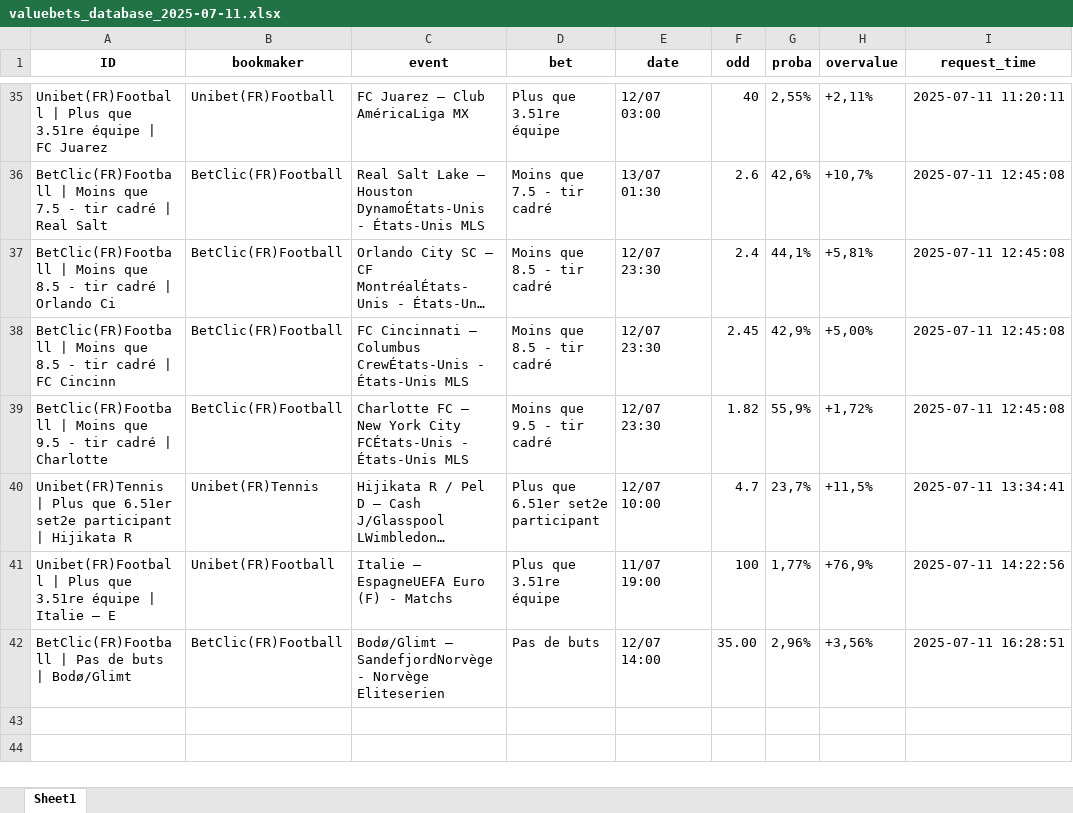
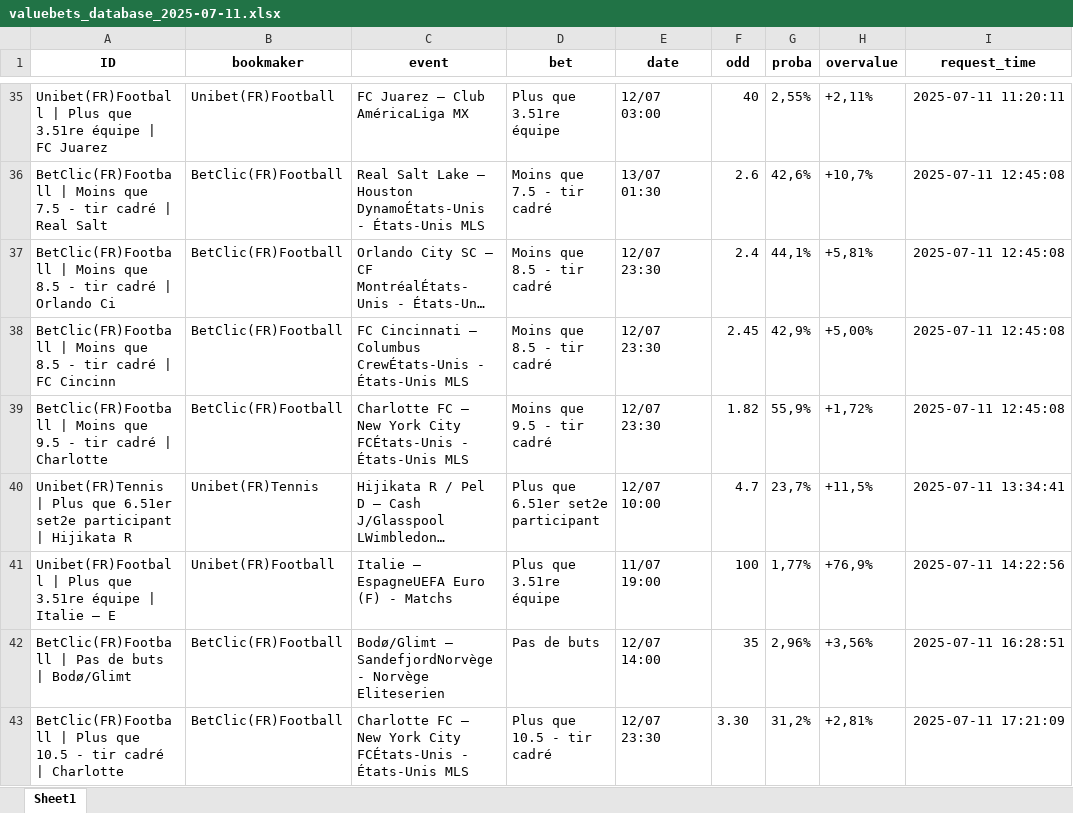
Before and after one commit to mdujardin3007/betting_scrapping, an Excel workbook: data/valuebets_database_2025-07-11.xlsx, sheet Sheet1, drawn as a sheet; only a part is shown, gaps mark what is left out; long unchanged cells end in …; values as stored, in another font and other column widths than the file's, no borders; the diff names each change by its address in the sheet, - before the commit and + after, or states it on an @@ line.

Commit message:
Mise à jour des données valuebets

```diff
--- a/data/valuebets_database_2025-07-11.xlsx (sheet Sheet1)
+++ b/data/valuebets_database_2025-07-11.xlsx (sheet Sheet1)
-F42 (odd): 35.00
+F42 (odd): 35
+row 43: BetClic(FR)Football | Plus que 10.5 - tir cadré | Charlotte | BetClic(FR)Football | Charlotte FC – New York City FCÉtats-Unis - États-Unis MLS | Plus que 10.5 - tir cadré | 12/07 23:30 | 3.30 | 31,2% | +2,81% | 2025-07-11 17:21:09
```
